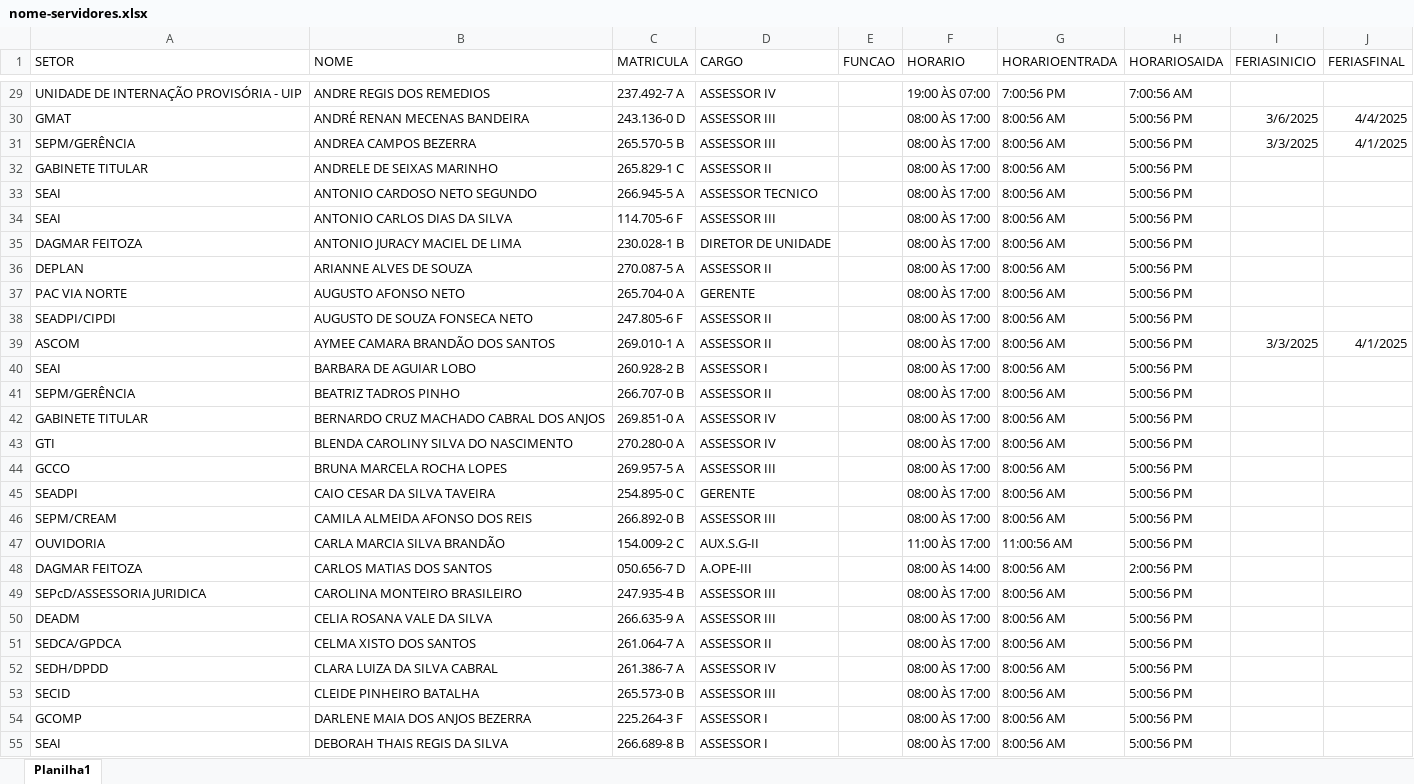
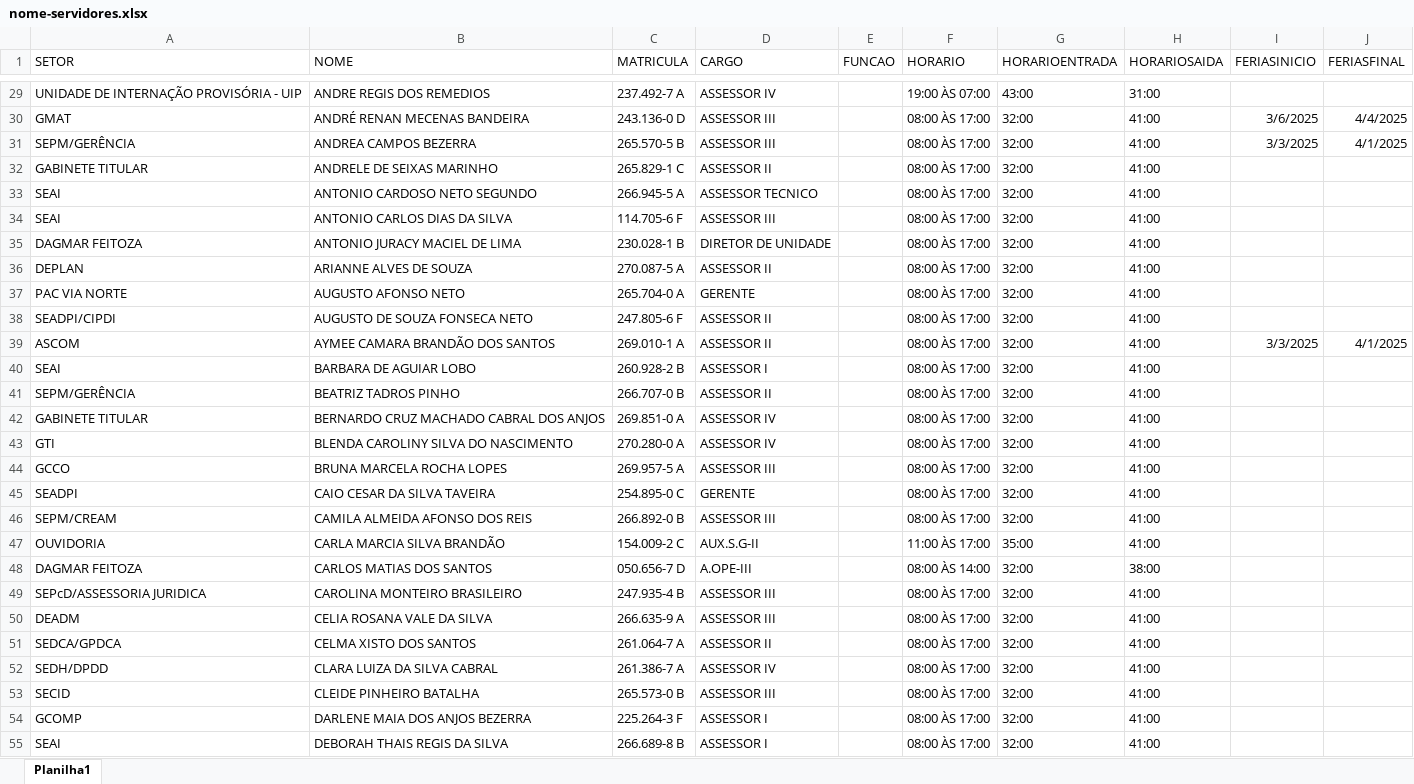
Before and after one commit to Nucleo-de-Sistemas-e-Suporte-SEJUSC/SISTEMA-DE-FREQUENCIA-WEB-BACK-END, an Excel workbook: nome-servidores.xlsx, sheet Planilha1, drawn as a sheet; only a part is shown, gaps mark what is left out; values as stored, in another font and other column widths than the file's, no borders; the diff covers the shown part only; the diff names each change by its address in the sheet, - before the commit and + after, or states it on an @@ line.

```diff
--- a/nome-servidores.xlsx (sheet Planilha1)
+++ b/nome-servidores.xlsx (sheet Planilha1)
-G29 (HORARIOENTRADA): 7:00:56 PM
+G29 (HORARIOENTRADA): 43:00
-H29 (HORARIOSAIDA): 7:00:56 AM
+H29 (HORARIOSAIDA): 31:00
-G30:G46 (HORARIOENTRADA): 8:00:56 AM
+G30:G46 (HORARIOENTRADA): 32:00
-H30:H47 (HORARIOSAIDA): 5:00:56 PM
+H30:H47 (HORARIOSAIDA): 41:00
-G47 (HORARIOENTRADA): 11:00:56 AM
+G47 (HORARIOENTRADA): 35:00
-G48:G55 (HORARIOENTRADA): 8:00:56 AM
+G48:G55 (HORARIOENTRADA): 32:00
-H48 (HORARIOSAIDA): 2:00:56 PM
+H48 (HORARIOSAIDA): 38:00
-H49:H55 (HORARIOSAIDA): 5:00:56 PM
+H49:H55 (HORARIOSAIDA): 41:00
```
Also changed, not shown: 524 edited cells elsewhere in this sheet, 3 other files.
